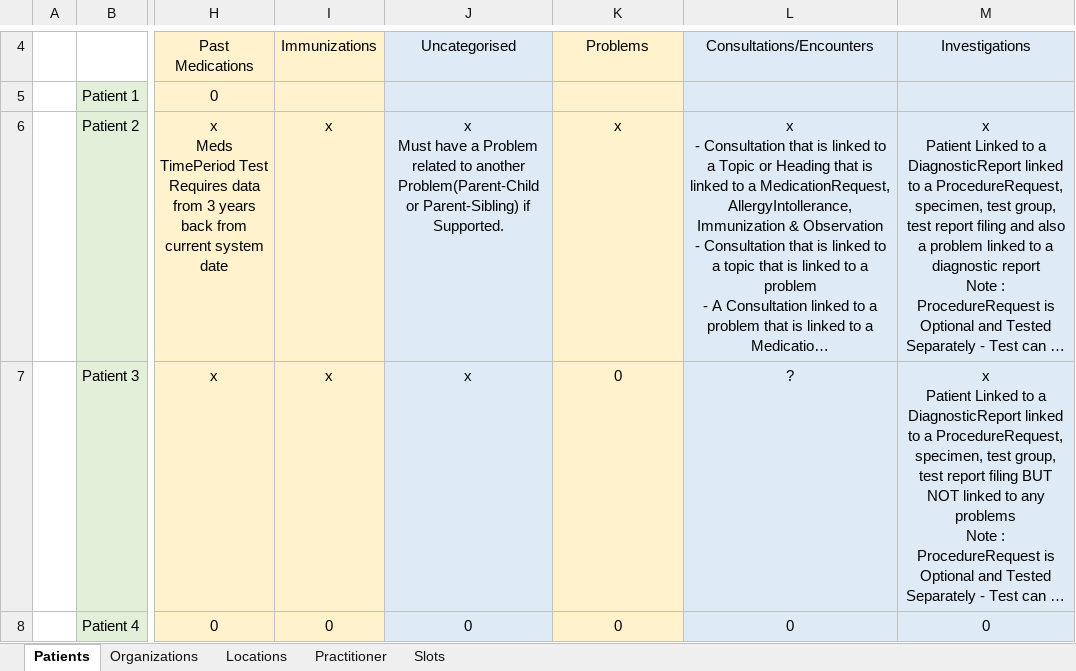
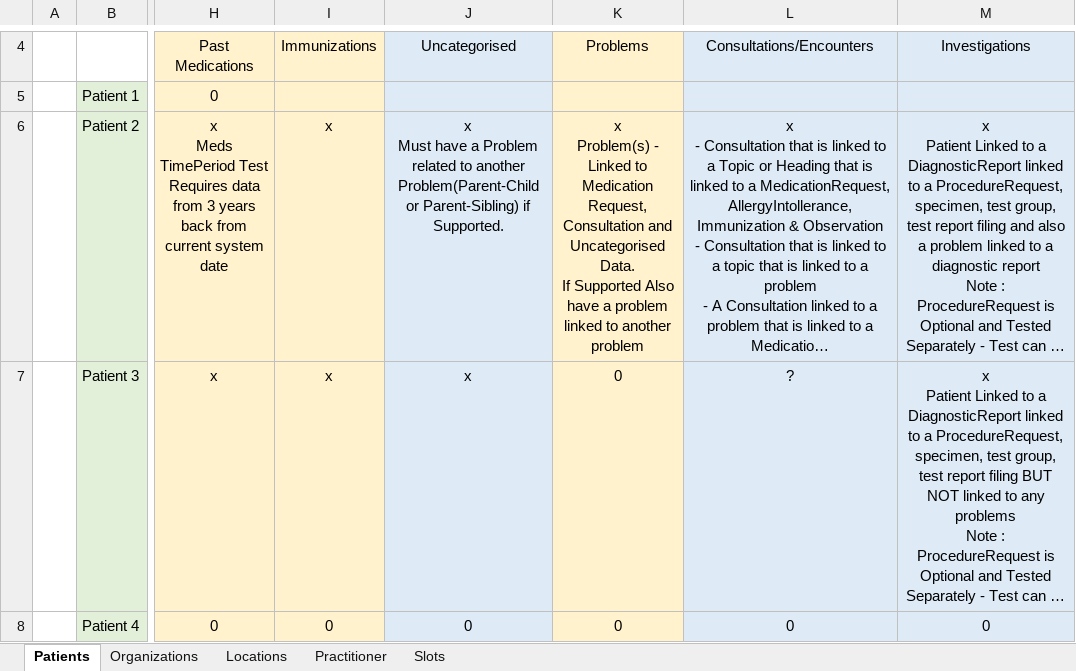
Before and after one commit to nhsconnect/gpconnect-provider-testing, an Excel workbook: Data/Test Suite Prerequisites.xlsx, sheet Patients, drawn as a sheet; only a part is shown, gaps mark what is left out; long unchanged cells end in …; values as stored, in another font and other column widths than the file's, no borders; ↵ is a line break in a cell; the diff names each change by its address in the sheet, - before the commit and + after, or states it on an @@ line.

```diff
--- a/Data/Test Suite Prerequisites.xlsx (sheet Patients)
+++ b/Data/Test Suite Prerequisites.xlsx (sheet Patients)
-K6: x
+K6: x ↵ Problem(s) - Linked to Medication Request, Consultation and Uncategorised Data. ↵ If Supported Also have a problem linked to another problem
```
Also changed, not shown: 22 other files.
